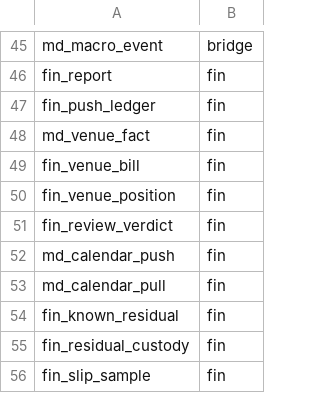
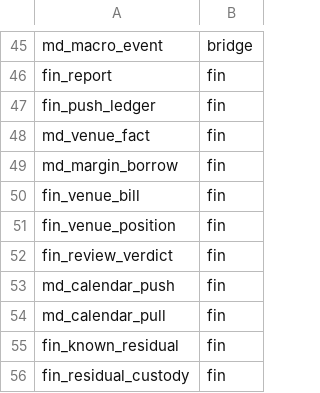
Before and after one commit to myfxlogs/o, a TSV file: migrations/domain.tsv, drawn as a sheet; only a part is shown, gaps mark what is left out; the shorter side is filled out with more unchanged rows.

Commit message:
[钱径:O-39460 margin-short 能力面——okxexec借贷RPC族+负funding做空腿评估臂(借币息入净硬条款+可借性证据闸)]
S0实证(真户只读探针五轮,tools/mgnprobe*留仓可复跑):
- 端点面全活:/account/config(acctLv=2现货+合约非保证金模式,enableSpotBorrow=false,
  perm=read_only,trade),interest-rate时率实测(BTC 0.00000058/h≈0.5%/yr,
  BIGTIME 0.00036/h≈315%/yr——小币息差吞carry实锤),max-loan四必参
  (ccy+instId+mgnMode+mgnCcy)额度全币种≈0尘级,borrow-repay/
  spot-manual-borrow-repay/set-auto-repay路由在(51010账户模式拒)。
- 物理前提缺口=账户保证金模式未开(acctLv=2+enableSpotBorrow=false)——
  condreq已落fin_condition_gap(业主面开通径,API无此写径)。

落地件:
- okxexec/margin.go:InterestRates/MaxLoan/BorrowRepay/SpotManualBorrowRepay/
  SetAutoRepay/BorrowRepayHistory/SpotBorrowRepayHistory——借贷写径无幂等键
  (venue无clOrdId概念),注释钉调用面禁盲重试律。
- funding/eval.go:EvaluateMarginShort——net=gross−borrow_apr−cost_apr,
  borrow_cost_in_net钉证入evidence(假账防呆位)。
- funding/borrowquote.go:md_margin_borrow证据读件+三闸(新鲜度/息尖峰
  funding.margin_borrow_max_apr/额度下限margin_min_loan_usd)全fail-closed。
- run.go:rate<0臂接marginShortEval+实测持仓窗sign=-1同判据(原rate<0
  不耗实测查询——借币息摊销分母同源根修)。
- persist.go:long_perp_short_spot提案双证闸(息入净钉证+loan_usd>0)。
- fin_0260+domain.tsv:md_margin_borrow表(fin域)+闸键三枚。
- margin_eval_test.go:息入净/息吞拒/微负息吞三锚绿。

未含(如实申报):md_margin_borrow采集器接线(表先行=契约位,空表→eval
如实拒borrow_evidence_missing不虚构);账户模式开通=condreq业主件;
margin_ratio监控/平仓序(flatten→repay)/paper腿息记账=能力通后接线。

免疫件:migrations/fin_0260_margin_borrow.sql,migrations/domain.tsv,internal/store/pgstore/migrate_table.go
坑处置:借币息不入net=假账——评估侧硬条款+persist双证闸防呆;OKX借贷
写径无幂等键=调用面持仓态对账先行禁盲重试。

```diff
--- a/migrations/domain.tsv
+++ b/migrations/domain.tsv
@@ -48,2 +48,3 @@ fin_push_ledger	fin
 md_venue_fact	fin
+md_margin_borrow	fin
 fin_venue_bill	fin
```
Also changed, not shown: scripts/config-write-domain.tsv, 15 other files.
